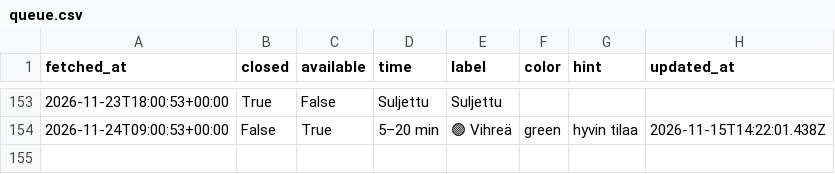
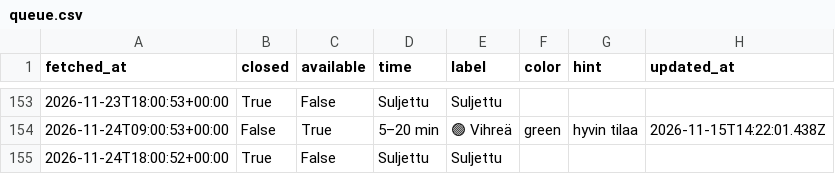
Before and after one commit to entsukki/gr-trendi, a CSV file: data/queue.csv, drawn as a sheet; only a part is shown, gaps mark what is left out.

```diff
--- a/data/queue.csv
+++ b/data/queue.csv
@@ -154 +154,2 @@ fetched_at,closed,available,time,label,color,hint,updated_at
 2026-11-24T09:00:53+00:00,False,True,5–20 min,🟢 Vihreä,green,hyvin tilaa,2026-11-15T14:22:01.438Z
+2026-11-24T18:00:52+00:00,True,False,Suljettu,Suljettu,,,
```
